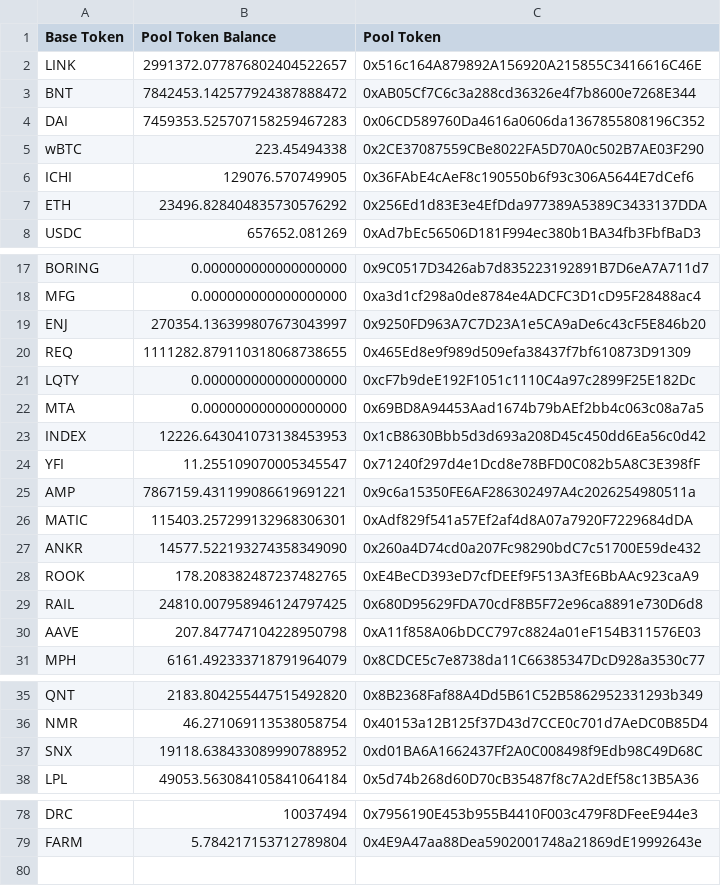
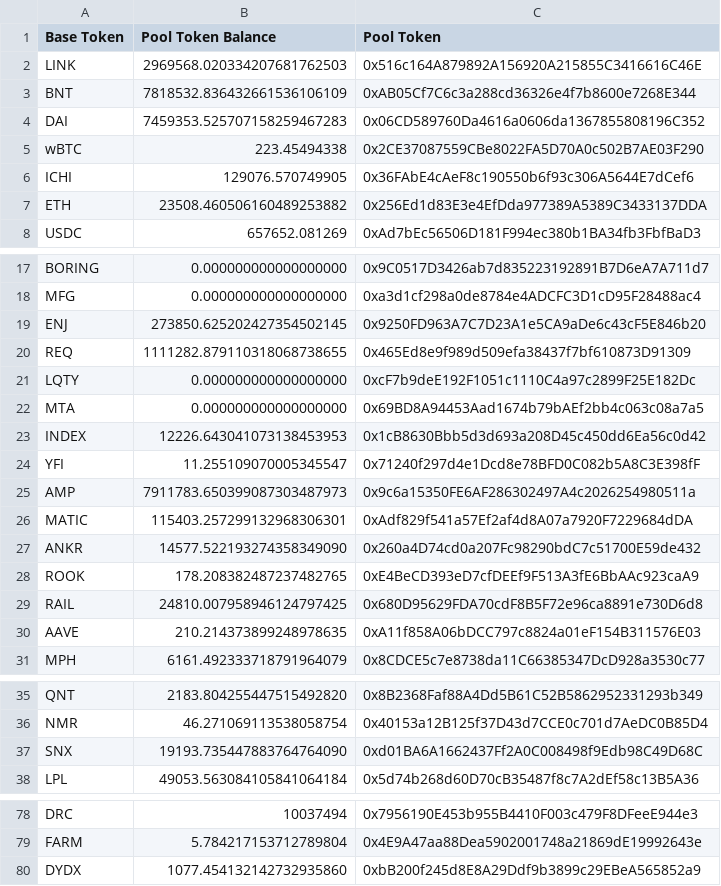
Before and after one commit to 0xKai27/Bancor3TotalLiquidity, a CSV file: exports/Bancor3PoolTokenAmountsPendingWithdrawals.csv, drawn as a sheet; only a part is shown, gaps mark what is left out; the diff covers the shown part only.

```diff
--- a/exports/Bancor3PoolTokenAmountsPendingWithdrawals.csv
+++ b/exports/Bancor3PoolTokenAmountsPendingWithdrawals.csv
@@ -1,4 +1,4 @@
 "Base Token","Pool Token Balance","Pool Token"
-"LINK","2991372.077876802404522657","0x516c164A879892A156920A215855C3416616C46E"
-"BNT","7842453.142577924387888472","0xAB05Cf7C6c3a288cd36326e4f7b8600e7268E344"
+"LINK","2969568.020334207681762503","0x516c164A879892A156920A215855C3416616C46E"
+"BNT","7818532.836432661536106109","0xAB05Cf7C6c3a288cd36326e4f7b8600e7268E344"
 "DAI","7459353.525707158259467283","0x06CD589760Da4616a0606da1367855808196C352"
@@ -6,3 +6,3 @@
 "ICHI","129076.570749905","0x36FAbE4cAeF8c190550b6f93c306A5644E7dCef6"
-"ETH","23496.828404835730576292","0x256Ed1d83E3e4EfDda977389A5389C3433137DDA"
+"ETH","23508.460506160489253882","0x256Ed1d83E3e4EfDda977389A5389C3433137DDA"
 "USDC","657652.081269","0xAd7bEc56506D181F994ec380b1BA34fb3FbfBaD3"
@@ -18,3 +18,3 @@
 "MFG","0.000000000000000000","0xa3d1cf298a0de8784e4ADCFC3D1cD95F28488ac4"
-"ENJ","270354.136399807673043997","0x9250FD963A7C7D23A1e5CA9aDe6c43cF5E846b20"
+"ENJ","273850.625202427354502145","0x9250FD963A7C7D23A1e5CA9aDe6c43cF5E846b20"
 "REQ","1111282.879110318068738655","0x465Ed8e9f989d509efa38437f7bf610873D91309"
@@ -24,3 +24,3 @@
 "YFI","11.255109070005345547","0x71240f297d4e1Dcd8e78BFD0C082b5A8C3E398fF"
-"AMP","7867159.431199086619691221","0x9c6a15350FE6AF286302497A4c2026254980511a"
+"AMP","7911783.650399087303487973","0x9c6a15350FE6AF286302497A4c2026254980511a"
 "MATIC","115403.257299132968306301","0xAdf829f541a57Ef2af4d8A07a7920F7229684dDA"
@@ -29,3 +29,3 @@
 "RAIL","24810.007958946124797425","0x680D95629FDA70cdF8B5F72e96ca8891e730D6d8"
-"AAVE","207.847747104228950798","0xA11f858A06bDCC797c8824a01eF154B311576E03"
+"AAVE","210.214373899248978635","0xA11f858A06bDCC797c8824a01eF154B311576E03"
 "MPH","6161.492333718791964079","0x8CDCE5c7e8738da11C66385347DcD928a3530c77"
@@ -36,3 +36,3 @@
 "NMR","46.271069113538058754","0x40153a12B125f37D43d7CCE0c701d7AeDC0B85D4"
-"SNX","19118.638433089990788952","0xd01BA6A1662437Ff2A0C008498f9Edb98C49D68C"
+"SNX","19193.735447883764764090","0xd01BA6A1662437Ff2A0C008498f9Edb98C49D68C"
 "LPL","49053.563084105841064184","0x5d74b268d60D70cB35487f8c7A2dEf58c13B5A36"
@@ -79 +79,2 @@
 "FARM","5.784217153712789804","0x4E9A47aa88Dea5902001748a21869dE19992643e"
+"DYDX","1077.454132142732935860","0xbB200f245d8E8A29Ddf9b3899c29EBeA565852a9"
```
Also changed, not shown: 1 edited cell elsewhere in this file, exports/Bancor3TradingLiquidity.csv, 4 other files.
